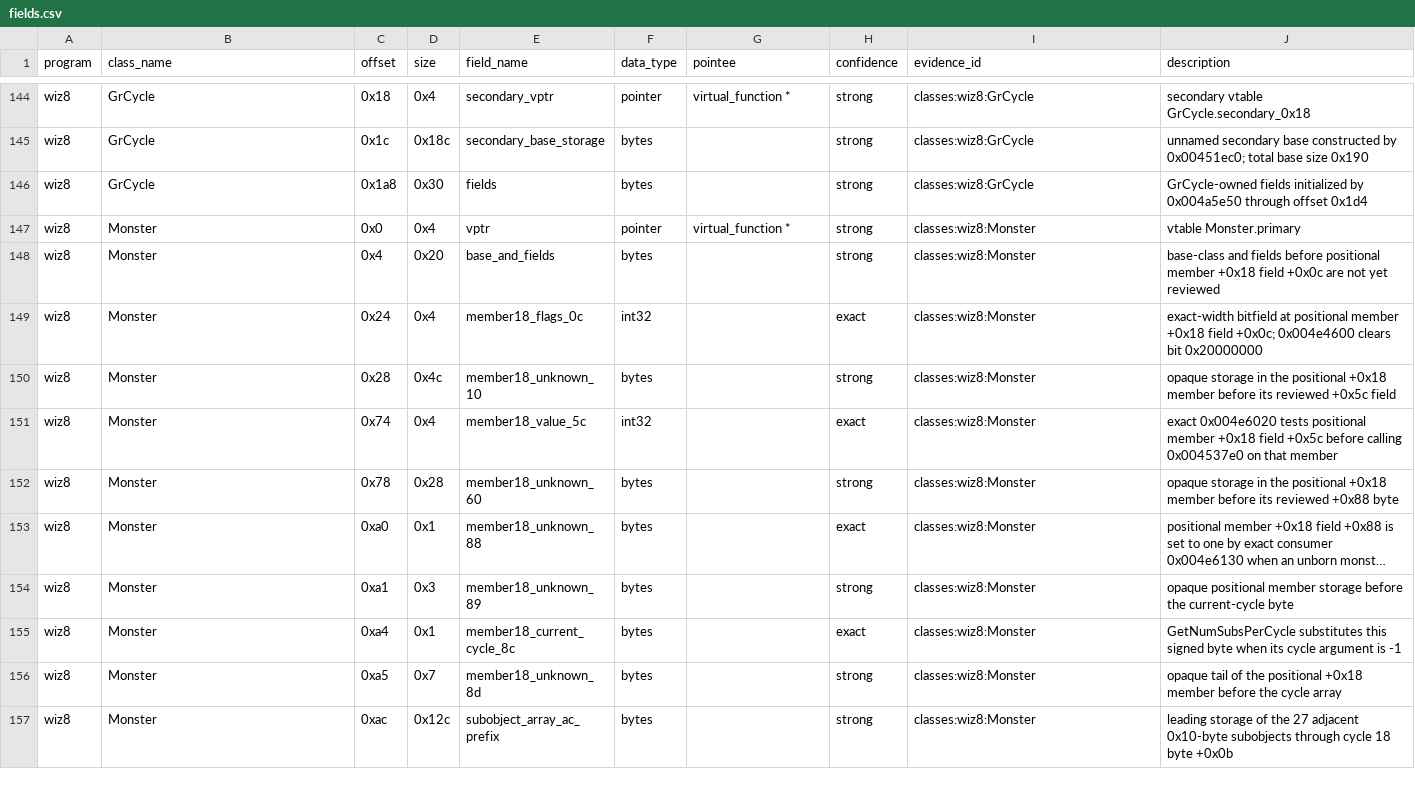
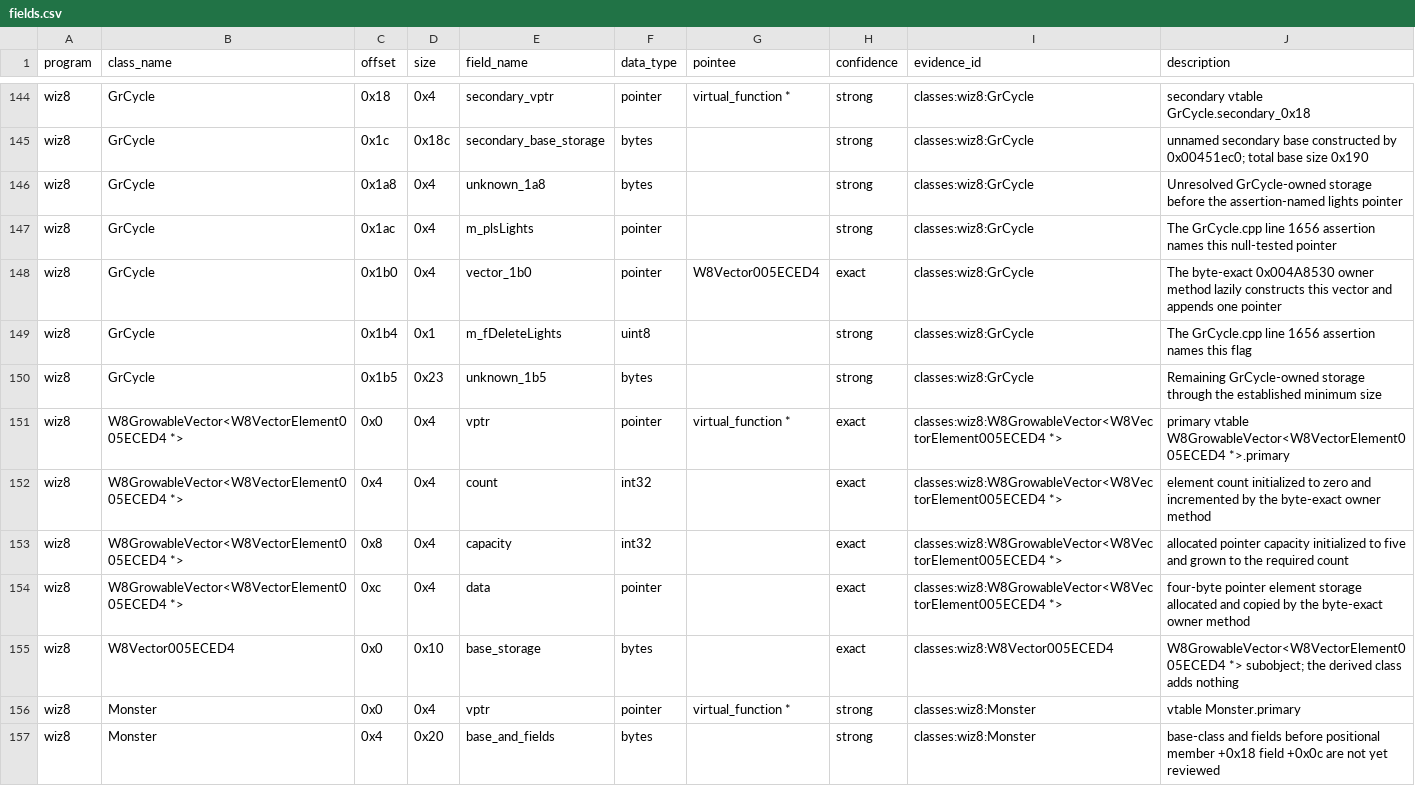
Before and after one commit to agluszak/wizardry-8-decomp, a CSV file: evidence/reviewed/wiz8/fields.csv, drawn as a sheet; only a part is shown, gaps mark what is left out; the shorter side is filled out with more unchanged rows; long unchanged cells end in ….

Commit message:
Recover the GrCycle owned vector

```diff
--- a/evidence/reviewed/wiz8/fields.csv
+++ b/evidence/reviewed/wiz8/fields.csv
@@ -145,3 +145,12 @@ wiz8,GrCycle,0x18,0x4,secondary_vptr,pointer,virtual_function *,strong,classes:w
 wiz8,GrCycle,0x1c,0x18c,secondary_base_storage,bytes,,strong,classes:wiz8:GrCycle,unnamed secondary base constructed by 0x00451ec0; total base size 0x190
-wiz8,GrCycle,0x1a8,0x30,fields,bytes,,strong,classes:wiz8:GrCycle,GrCycle-owned fields initialized by 0x004a5e50 through offset 0x1d4
+wiz8,GrCycle,0x1a8,0x4,unknown_1a8,bytes,,strong,classes:wiz8:GrCycle,Unresolved GrCycle-owned storage before the assertion-named lights pointer
+wiz8,GrCycle,0x1ac,0x4,m_plsLights,pointer,,strong,classes:wiz8:GrCycle,The GrCycle.cpp line 1656 assertion names this null-tested pointer
+wiz8,GrCycle,0x1b0,0x4,vector_1b0,pointer,W8Vector005ECED4,exact,classes:wiz8:GrCycle,The byte-exact 0x004A8530 owner method lazily constructs this vector and appends one pointer
+wiz8,GrCycle,0x1b4,0x1,m_fDeleteLights,uint8,,strong,classes:wiz8:GrCycle,The GrCycle.cpp line 1656 assertion names this flag
+wiz8,GrCycle,0x1b5,0x23,unknown_1b5,bytes,,strong,classes:wiz8:GrCycle,Remaining GrCycle-owned storage through the established minimum size
+wiz8,W8GrowableVector<W8VectorElement005ECED4 *>,0x0,0x4,vptr,pointer,virtual_function *,exact,classes:wiz8:W8GrowableVector<W8VectorElement005ECED4 *>,primary vtable W8GrowableVector<W8VectorElement005ECED4 *>.primary
+wiz8,W8GrowableVector<W8VectorElement005ECED4 *>,0x4,0x4,count,int32,,exact,classes:wiz8:W8GrowableVector<W8VectorElement005ECED4 *>,element count initialized to zero and incremented by the byte-exact owner method
+wiz8,W8GrowableVector<W8VectorElement005ECED4 *>,0x8,0x4,capacity,int32,,exact,classes:wiz8:W8GrowableVector<W8VectorElement005ECED4 *>,allocated pointer capacity initialized to five and grown to the required count
+wiz8,W8GrowableVector<W8VectorElement005ECED4 *>,0xc,0x4,data,pointer,,exact,classes:wiz8:W8GrowableVector<W8VectorElement005ECED4 *>,four-byte pointer element storage allocated and copied by the byte-exact owner method
+wiz8,W8Vector005ECED4,0x0,0x10,base_storage,bytes,,exact,classes:wiz8:W8Vector005ECED4,W8GrowableVector<W8VectorElement005ECED4 *> subobject; the derived class adds nothing
 wiz8,Monster,0x0,0x4,vptr,pointer,virtual_function *,strong,classes:wiz8:Monster,vtable Monster.primary
```
Also changed, not shown: config/reccmp/wiz8-gameplay-boundaries.csv, evidence/reviewed/wiz8/classes.csv, 8 other files.
